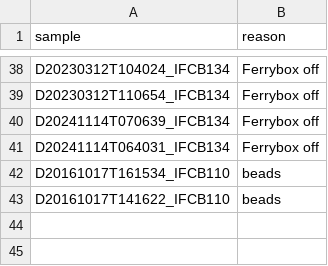
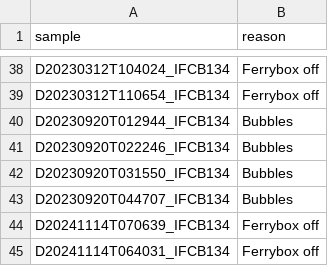
Before and after one commit to nodc-sweden/ifcb-data-pipeline, a TSV file: data/sample_blacklist.tsv, drawn as a sheet; only a part is shown, gaps mark what is left out; the shorter side is filled out with more unchanged rows; the diff names each change by its address in the sheet, - before the commit and + after, or states it on an @@ line.

Commit message:
add bubble-samples

```diff
--- a/data/sample_blacklist.tsv
+++ b/data/sample_blacklist.tsv
+row 40: D20230920T012944_IFCB134 | Bubbles
+row 41: D20230920T022246_IFCB134 | Bubbles
+row 42: D20230920T031550_IFCB134 | Bubbles
+row 43: D20230920T044707_IFCB134 | Bubbles
```
